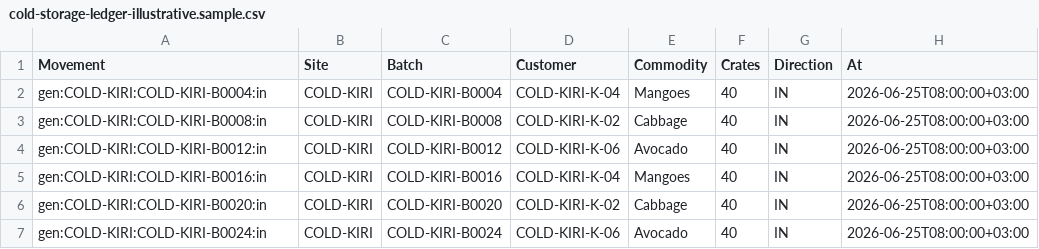
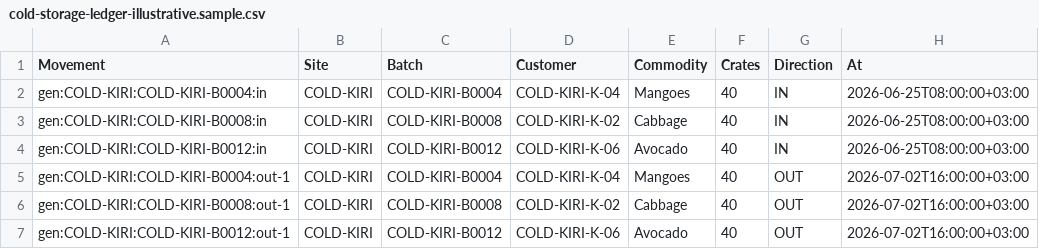
Before and after one commit to bineyame/AssetOpsV1, a CSV file: backend/conversions/profiles/cold-storage-ledger-illustrative.sample.csv, drawn as a sheet.

```diff
--- a/backend/conversions/profiles/cold-storage-ledger-illustrative.sample.csv
+++ b/backend/conversions/profiles/cold-storage-ledger-illustrative.sample.csv
@@ -4,4 +4,4 @@ gen:COLD-KIRI:COLD-KIRI-B0008:in,COLD-KIRI,COLD-KIRI-B0008,COLD-KIRI-K-02,Cabbag
 gen:COLD-KIRI:COLD-KIRI-B0012:in,COLD-KIRI,COLD-KIRI-B0012,COLD-KIRI-K-06,Avocado,40,IN,2026-06-25T08:00:00+03:00
-gen:COLD-KIRI:COLD-KIRI-B0016:in,COLD-KIRI,COLD-KIRI-B0016,COLD-KIRI-K-04,Mangoes,40,IN,2026-06-25T08:00:00+03:00
-gen:COLD-KIRI:COLD-KIRI-B0020:in,COLD-KIRI,COLD-KIRI-B0020,COLD-KIRI-K-02,Cabbage,40,IN,2026-06-25T08:00:00+03:00
-gen:COLD-KIRI:COLD-KIRI-B0024:in,COLD-KIRI,COLD-KIRI-B0024,COLD-KIRI-K-06,Avocado,40,IN,2026-06-25T08:00:00+03:00
+gen:COLD-KIRI:COLD-KIRI-B0004:out-1,COLD-KIRI,COLD-KIRI-B0004,COLD-KIRI-K-04,Mangoes,40,OUT,2026-07-02T16:00:00+03:00
+gen:COLD-KIRI:COLD-KIRI-B0008:out-1,COLD-KIRI,COLD-KIRI-B0008,COLD-KIRI-K-02,Cabbage,40,OUT,2026-07-02T16:00:00+03:00
+gen:COLD-KIRI:COLD-KIRI-B0012:out-1,COLD-KIRI,COLD-KIRI-B0012,COLD-KIRI-K-06,Avocado,40,OUT,2026-07-02T16:00:00+03:00
```
Also changed, not shown: backend/conversions/profiles/cold-storage-receipts-illustrative.sample.csv, backend/conversions/profiles/ev-service-tickets-illustrative.sample.csv, 4 other files.
